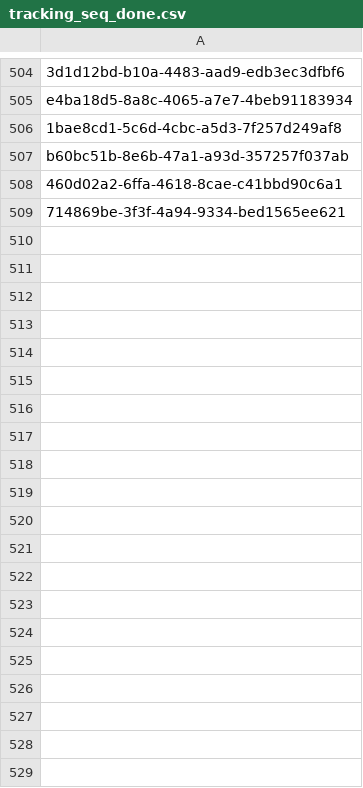
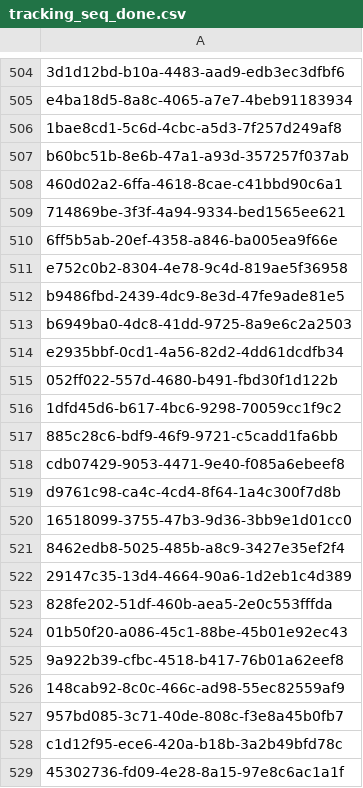
Before and after one commit to inbo/fis-rem-tracking, a CSV file: Zonien/Input/tracking_seq_done.csv, drawn as a sheet; only a part is shown, gaps mark what is left out; the diff covers the shown part only; the diff names each change by its address in the sheet, - before the commit and + after, or states it on an @@ line.

Commit message:
Update tracking_seq_done.csv
#19

```diff
--- a/Zonien/Input/tracking_seq_done.csv
+++ b/Zonien/Input/tracking_seq_done.csv
+row 510: 6ff5b5ab-20ef-4358-a846-ba005ea9f66e
+row 511: e752c0b2-8304-4e78-9c4d-819ae5f36958
+row 512: b9486fbd-2439-4dc9-8e3d-47fe9ade81e5
+row 513: b6949ba0-4dc8-41dd-9725-8a9e6c2a2503
+row 514: e2935bbf-0cd1-4a56-82d2-4dd61dcdfb34
+row 515: 052ff022-557d-4680-b491-fbd30f1d122b
+row 516: 1dfd45d6-b617-4bc6-9298-70059cc1f9c2
+row 517: 885c28c6-bdf9-46f9-9721-c5cadd1fa6bb
+row 518: cdb07429-9053-4471-9e40-f085a6ebeef8
+row 519: d9761c98-ca4c-4cd4-8f64-1a4c300f7d8b
+row 520: 16518099-3755-47b3-9d36-3bb9e1d01cc0
+row 521: 8462edb8-5025-485b-a8c9-3427e35ef2f4
+row 522: 29147c35-13d4-4664-90a6-1d2eb1c4d389
+row 523: 828fe202-51df-460b-aea5-2e0c553fffda
+row 524: 01b50f20-a086-45c1-88be-45b01e92ec43
+row 525: 9a922b39-cfbc-4518-b417-76b01a62eef8
+row 526: 148cab92-8c0c-466c-ad98-55ec82559af9
+row 527: 957bd085-3c71-40de-808c-f3e8a45b0fb7
+row 528: c1d12f95-ece6-420a-b18b-3a2b49bfd78c
+row 529: 45302736-fd09-4e28-8a15-97e8c6ac1a1f
```
Also changed, not shown: 18 added rows elsewhere in this file.
